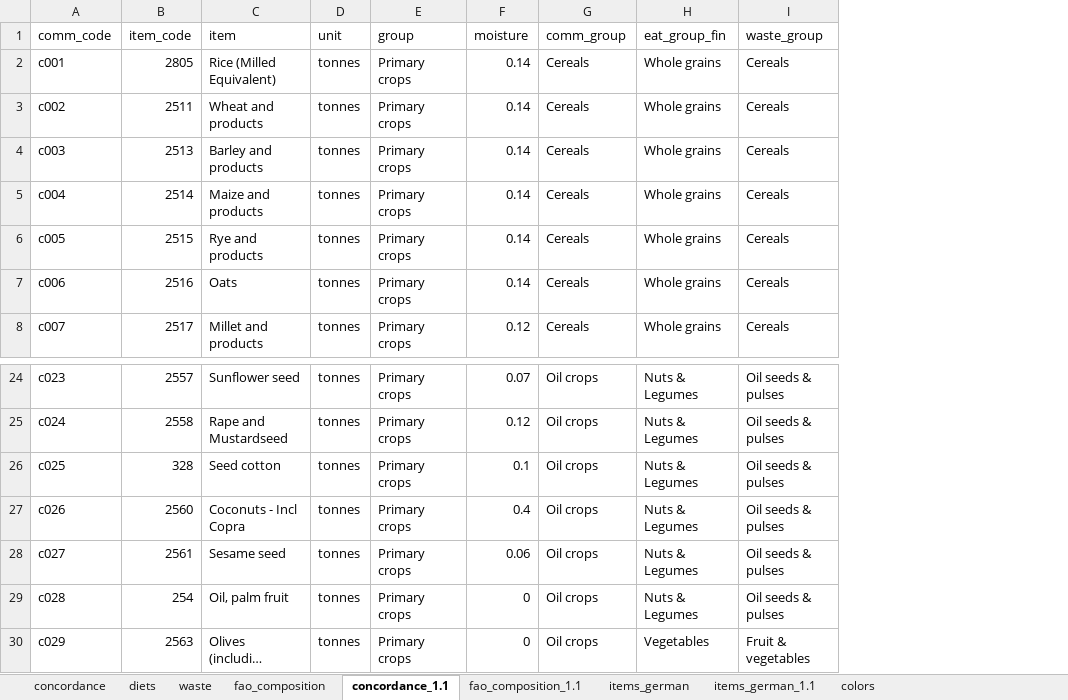
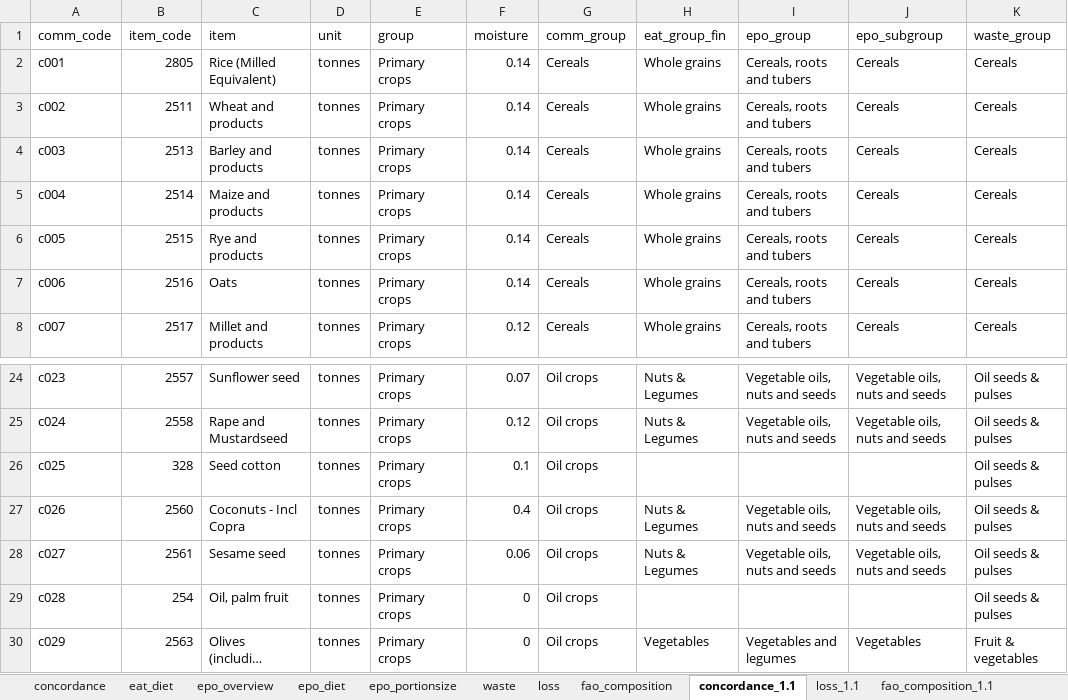
Before and after one commit to gru-wu/fabio_diets, an Excel workbook: inst/items_conc.xlsx, sheet concordance_1.1, drawn as a sheet; only a part is shown, gaps mark what is left out; long unchanged cells end in …; values as stored, in another font and other column widths than the file's, no borders; the diff names each change by its address in the sheet, - before the commit and + after, or states it on an @@ line.

```diff
--- a/inst/items_conc.xlsx (sheet concordance_1.1)
+++ b/inst/items_conc.xlsx (sheet concordance_1.1)
-sheet tab: diets
+sheet tab: eat_diet
+sheet tab: epo_overview
+sheet tab: epo_diet
+sheet tab: epo_portionsize
+sheet tab: loss
+sheet tab: loss_1.1
+column I (epo_group), rows 2-8: all Cereals, roots and tubers; rows 24-30: Vegetable oils, nuts and seeds | Vegetable oils, nuts and seeds |  | Vegetable oils, nuts and seeds | Vegetable oils, nuts and seeds |  | Vegetables and legumes
+column J (epo_subgroup), rows 2-8: all Cereals; rows 24-30: Vegetable oils, nuts and seeds | Vegetable oils, nuts and seeds |  | Vegetable oils, nuts and seeds | Vegetable oils, nuts and seeds |  | Vegetables
-H26 (eat_group_fin): Nuts & Legumes
+H26 (eat_group_fin): (empty)
-H29 (eat_group_fin): Nuts & Legumes
+H29 (eat_group_fin): (empty)
```
Also changed, not shown: sheet waste, sheet concordance, 20 other files.
